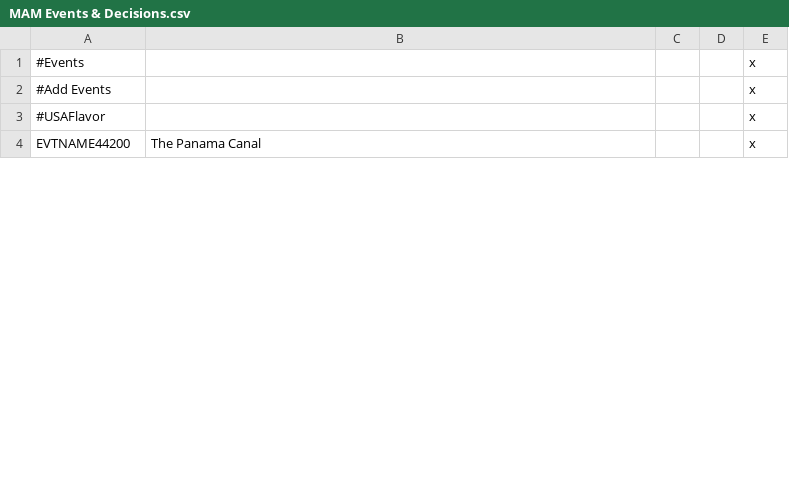
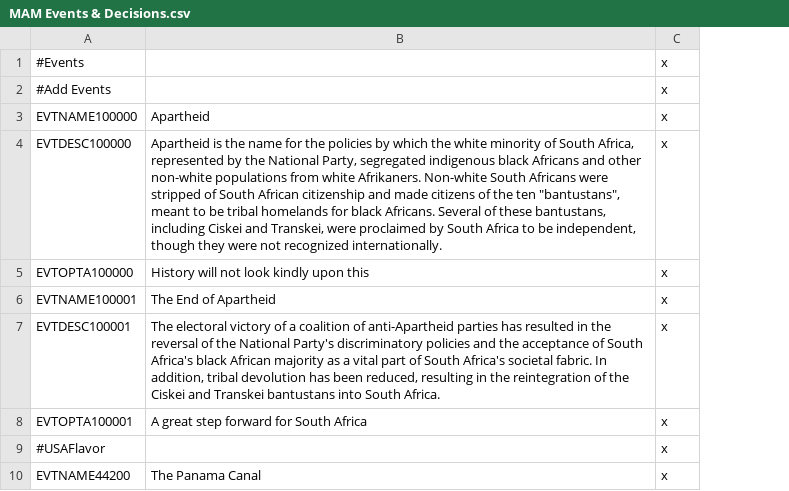
Before and after one commit to Resoig/modern-age-mod, a CSV file: Modern Age Mod/localisation/MAM Events & Decisions.csv, drawn as a sheet; only a part is shown; removed rows and columns are numbered as before the commit, all else as after; the diff names each change by its address in the sheet, - before the commit and + after, or states it on an @@ line.

Commit message:
South Africa Enhancement
By Deskchair

```diff
--- a/Modern Age Mod/localisation/MAM Events & Decisions.csv
+++ b/Modern Age Mod/localisation/MAM Events & Decisions.csv
-column C, empty
-column D, empty
+row 3: EVTNAME100000 | Apartheid | x
+row 4: EVTDESC100000 | Apartheid is the name for the policies by which the white minority of South Africa, represented by the National Party, segregated indigenous black Africans and other non-white populations from white Afrikaners. Non-white South Africans were stripped of South African citizenship and made citizens of the ten "bantustans", meant to be tribal homelands for black Africans. Several of these bantustans, including Ciskei and Transkei, were proclaimed by South Africa to be independent, though they were not recognized internationally. | x
+row 5: EVTOPTA100000 | History will not look kindly upon this | x
+row 6: EVTNAME100001 | The End of Apartheid | x
+row 7: EVTDESC100001 | The electoral victory of a coalition of anti-Apartheid parties has resulted in the reversal of the National Party's discriminatory policies and the acceptance of South Africa's black African majority as a vital part of South Africa's societal fabric. In addition, tribal devolution has been reduced, resulting in the reintegration of the Ciskei and Transkei bantustans into South Africa. | x
+row 8: EVTOPTA100001 | A great step forward for South Africa | x
```
Also changed, not shown: Modern Age Mod/localisation/MAM Military Units & Modifiers.csv, 7 other files.
